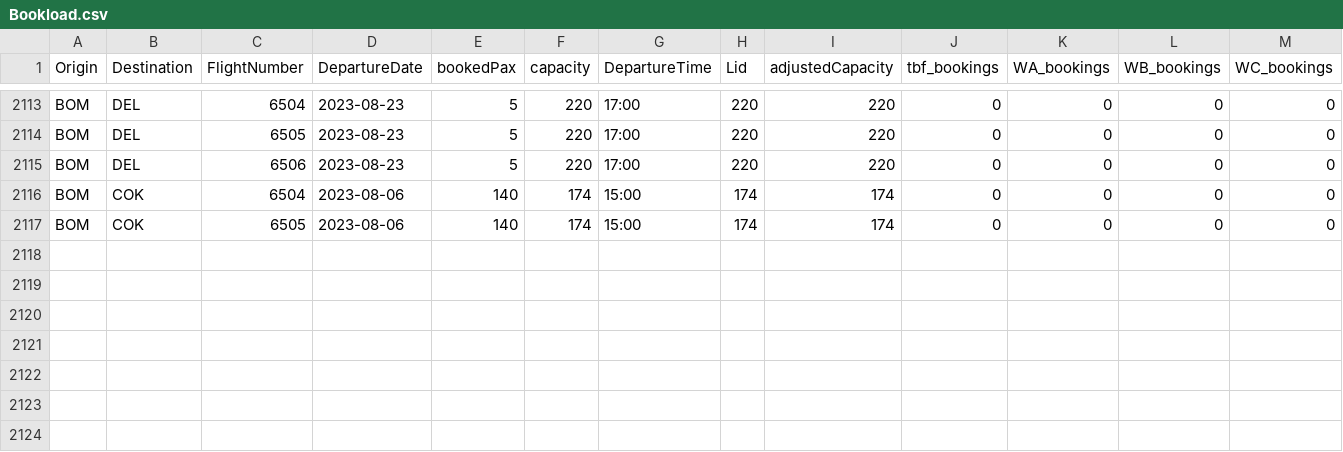
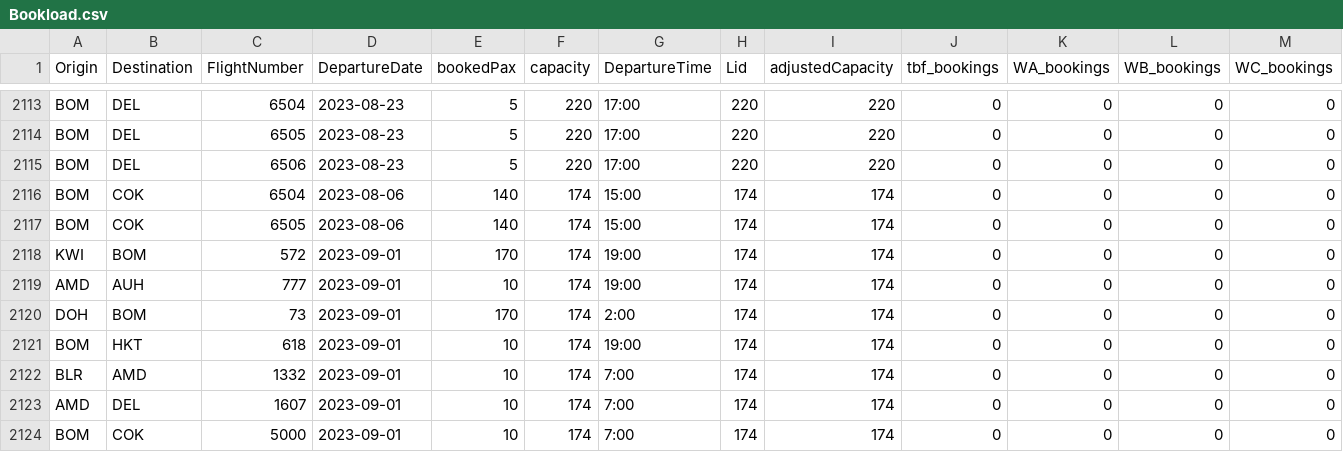
Before and after one commit to vivekbolla123/rm-allocation-serverless-funcs, a CSV file: QPDynamicAllocation/testcases/input/Bookload.csv, drawn as a sheet; only a part is shown, gaps mark what is left out; rows hold the shown columns only; the diff names each change by its address in the sheet, - before the commit and + after, or states it on an @@ line.

```diff
--- a/QPDynamicAllocation/testcases/input/Bookload.csv
+++ b/QPDynamicAllocation/testcases/input/Bookload.csv
+row 2118: KWI | BOM | 572 | 2023-09-01 | 170 | 174 | 19:00 | 174 | 174 | 0 | 0 | 0 | 0
+row 2119: AMD | AUH | 777 | 2023-09-01 | 10 | 174 | 19:00 | 174 | 174 | 0 | 0 | 0 | 0
+row 2120: DOH | BOM | 73 | 2023-09-01 | 170 | 174 | 2:00 | 174 | 174 | 0 | 0 | 0 | 0
+row 2121: BOM | HKT | 618 | 2023-09-01 | 10 | 174 | 19:00 | 174 | 174 | 0 | 0 | 0 | 0
+row 2122: BLR | AMD | 1332 | 2023-09-01 | 10 | 174 | 7:00 | 174 | 174 | 0 | 0 | 0 | 0
+row 2123: AMD | DEL | 1607 | 2023-09-01 | 10 | 174 | 7:00 | 174 | 174 | 0 | 0 | 0 | 0
+row 2124: BOM | COK | 5000 | 2023-09-01 | 10 | 174 | 7:00 | 174 | 174 | 0 | 0 | 0 | 0
```
Also changed, not shown: QPDynamicAllocation/testcases/input/MarketList.csv, QPDynamicAllocation/testcases/input/MarketList_Connections.csv, 15 other files.
